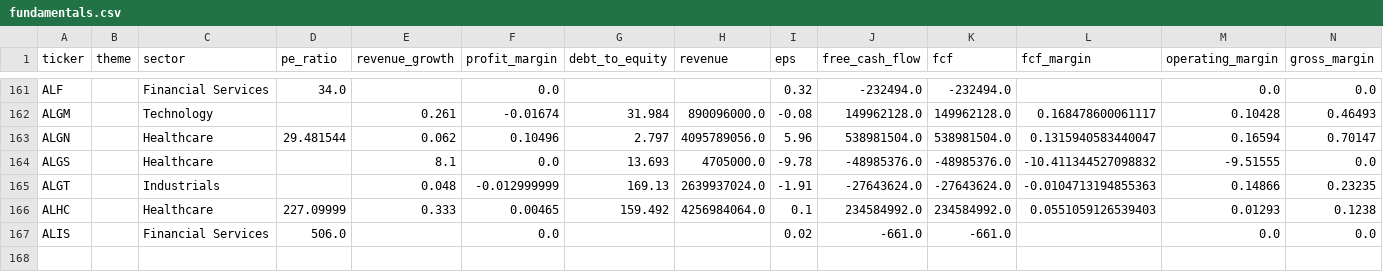
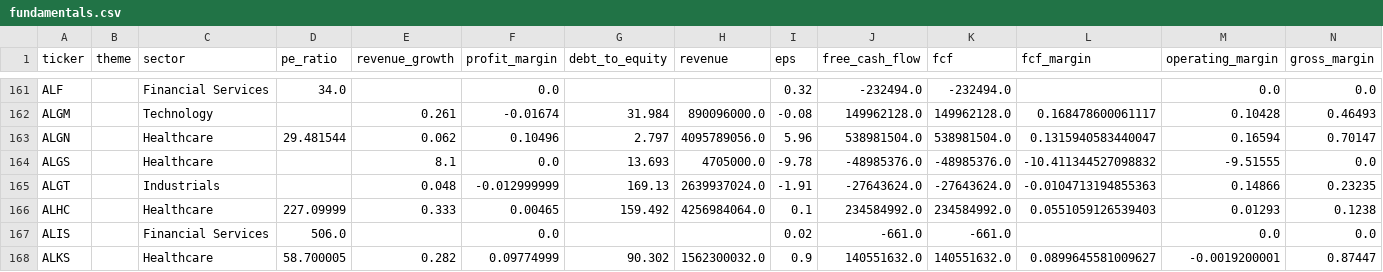
Before and after one commit to YuzeJ21/Stock-Analysis, a CSV file: data/fundamentals.csv, drawn as a sheet; only a part is shown, gaps mark what is left out; rows hold the shown columns only; the diff names each change by its address in the sheet, - before the commit and + after, or states it on an @@ line.

```diff
--- a/data/fundamentals.csv
+++ b/data/fundamentals.csv
+row 168: ALKS |  | Healthcare | 58.700005 | 0.282 | 0.09774999 | 90.302 | 1562300032.0 | 0.9 | 140551632.0 | 140551632.0 | 0.0899645581009627 | -0.0019200001 | 0.87447
```
Also changed, not shown: data/reviewed_batch_proofs.csv.
